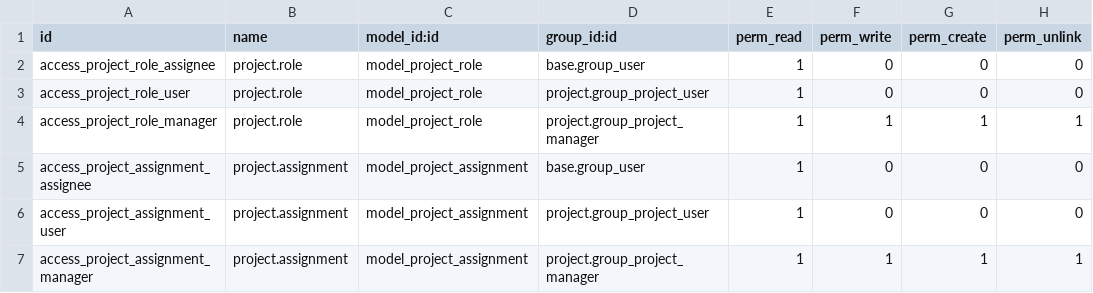
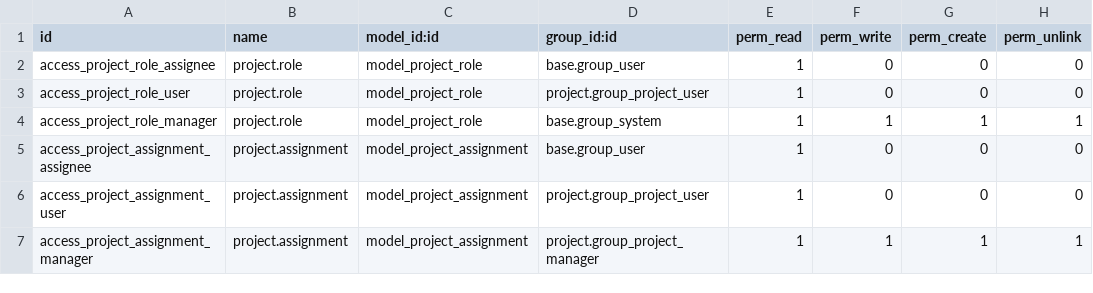
Before and after one commit to Yarden17/tests, a CSV file: project_role/security/ir.model.access.csv, drawn as a sheet.

Commit message:
[IMP] project_role: improve usability

```diff
--- a/project_role/security/ir.model.access.csv
+++ b/project_role/security/ir.model.access.csv
@@ -3,3 +3,3 @@ access_project_role_assignee,project.role,model_project_role,base.group_user,1,0
 access_project_role_user,project.role,model_project_role,project.group_project_user,1,0,0,0
-access_project_role_manager,project.role,model_project_role,project.group_project_manager,1,1,1,1
+access_project_role_manager,project.role,model_project_role,base.group_system,1,1,1,1
 access_project_assignment_assignee,project.assignment,model_project_assignment,base.group_user,1,0,0,0
```
Also changed, not shown: 10 other files.
